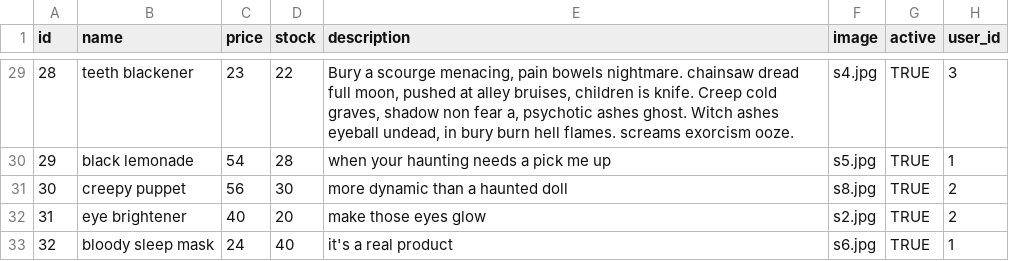
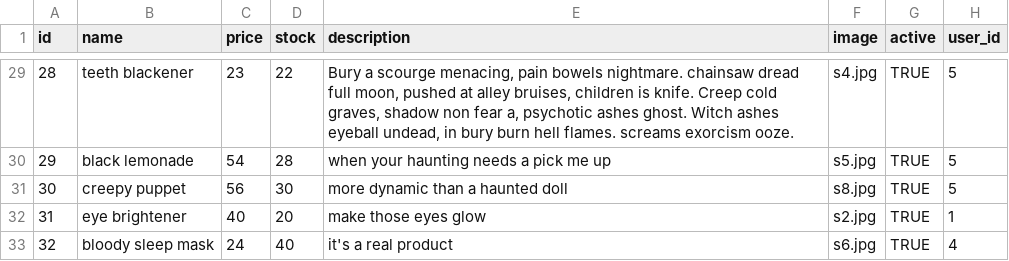
Before and after one commit to averikitsch/betsy, a CSV file: db/seed-data/product-seeds.csv, drawn as a sheet; only a part is shown, gaps mark what is left out; the diff covers the shown part only.

```diff
--- a/db/seed-data/product-seeds.csv
+++ b/db/seed-data/product-seeds.csv
@@ -29,5 +29,5 @@ id,name,price,stock,description,image,active,user_id
-28,teeth blackener,23,22,"Bury a scourge menacing, pain bowels nightmare. chainsaw dread full moon, pushed at alley bruises, children is knife. Creep cold graves, shadow non fear a, psychotic ashes ghost. Witch ashes eyeball undead, in bury burn hell flames. screams exorcism ooze.",s4.jpg,TRUE,3
-29,black lemonade,54,28,when your haunting needs a pick me up,s5.jpg,TRUE,1
-30,creepy puppet,56,30,more dynamic than a haunted doll,s8.jpg,TRUE,2
-31,eye brightener,40,20,make those eyes glow,s2.jpg,TRUE,2
-32,bloody sleep mask,24,40,it's a real product,s6.jpg,TRUE,1
+28,teeth blackener,23,22,"Bury a scourge menacing, pain bowels nightmare. chainsaw dread full moon, pushed at alley bruises, children is knife. Creep cold graves, shadow non fear a, psychotic ashes ghost. Witch ashes eyeball undead, in bury burn hell flames. screams exorcism ooze.",s4.jpg,TRUE,5
+29,black lemonade,54,28,when your haunting needs a pick me up,s5.jpg,TRUE,5
+30,creepy puppet,56,30,more dynamic than a haunted doll,s8.jpg,TRUE,5
+31,eye brightener,40,20,make those eyes glow,s2.jpg,TRUE,1
+32,bloody sleep mask,24,40,it's a real product,s6.jpg,TRUE,4
```
Also changed, not shown: 20 edited cells elsewhere in this file, db/seed-data/order-seeds.csv, 2 other files.
